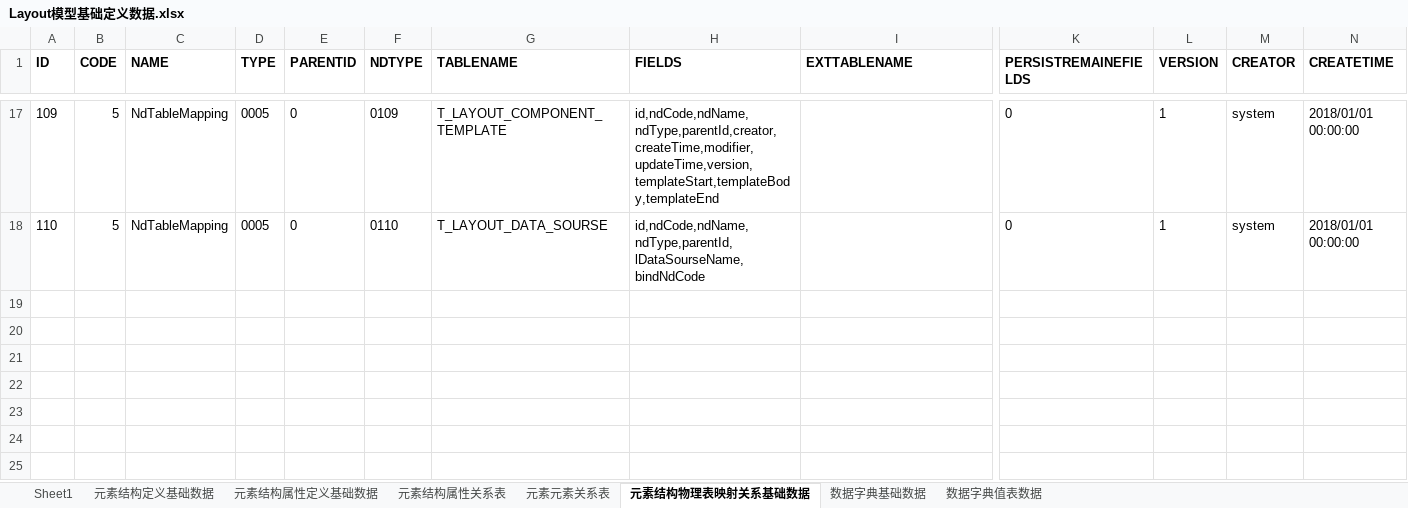
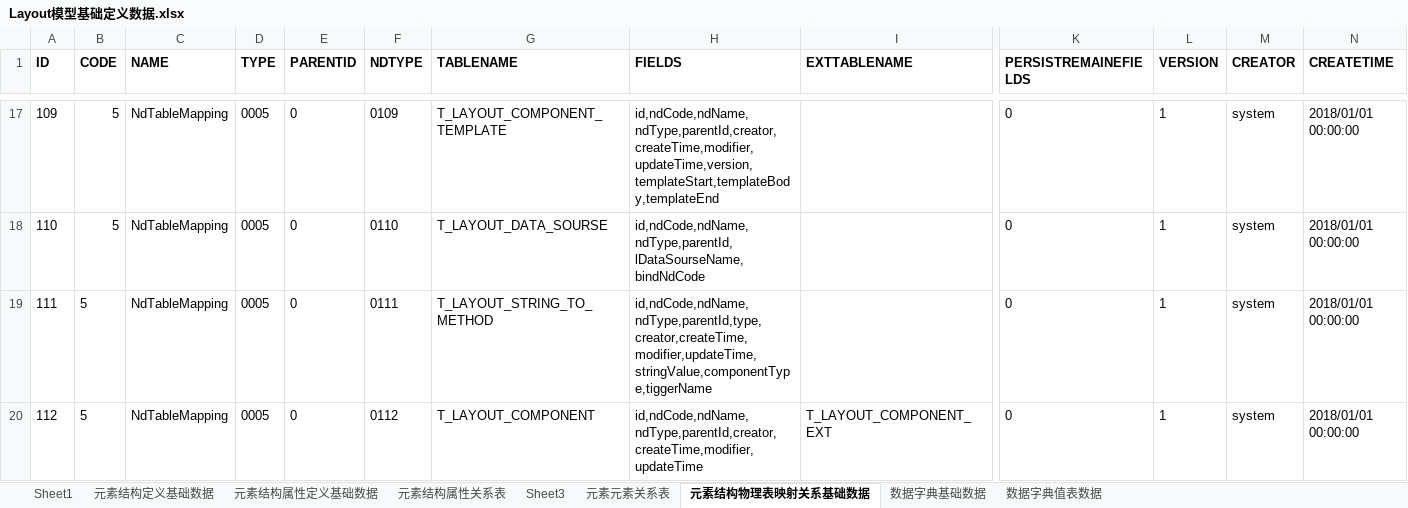
Before and after one commit to dbcdcw/home, an Excel workbook: Layout模型基础定义数据.xlsx, sheet 元素结构物理表映射关系基础数据, drawn as a sheet; only a part is shown, gaps mark what is left out; values as stored, in another font and other column widths than the file's, no borders; rows hold the shown columns only; the diff names each change by its address in the sheet, - before the commit and + after, or states it on an @@ line.

```diff
--- a/Layout模型基础定义数据.xlsx (sheet 元素结构物理表映射关系基础数据)
+++ b/Layout模型基础定义数据.xlsx (sheet 元素结构物理表映射关系基础数据)
+sheet tab: Sheet3
+row 19: 111 | 5 | NdTableMapping | 0005 | 0 | 0111 | T_LAYOUT_STRING_TO_METHOD | id,ndCode,ndName,ndType,parentId,type,creator,createTime,modifier,updateTime,stringValue,componentType,tiggerName |  | 0 | 1 | system | 2018/01/01 00:00:00
+row 20: 112 | 5 | NdTableMapping | 0005 | 0 | 0112 | T_LAYOUT_COMPONENT | id,ndCode,ndName,ndType,parentId,creator,createTime,modifier,updateTime | T_LAYOUT_COMPONENT_EXT | 0 | 1 | system | 2018/01/01 00:00:00
```
Also changed, not shown: sheet 元素结构属性关系表, sheet 元素元素关系表, sheet 元素结构属性定义基础数据, sheet 数据字典值表数据, sheet 元素结构定义基础数据, sheet 数据字典基础数据, hidden cells, 3 other files.
